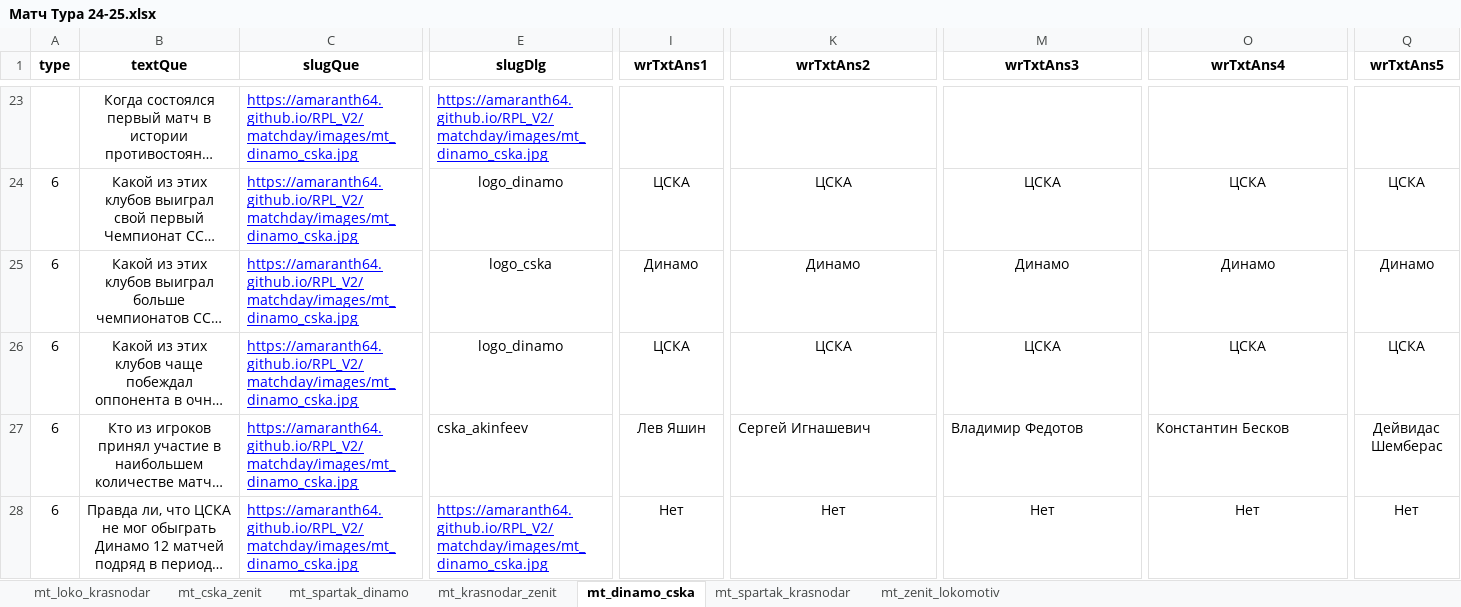
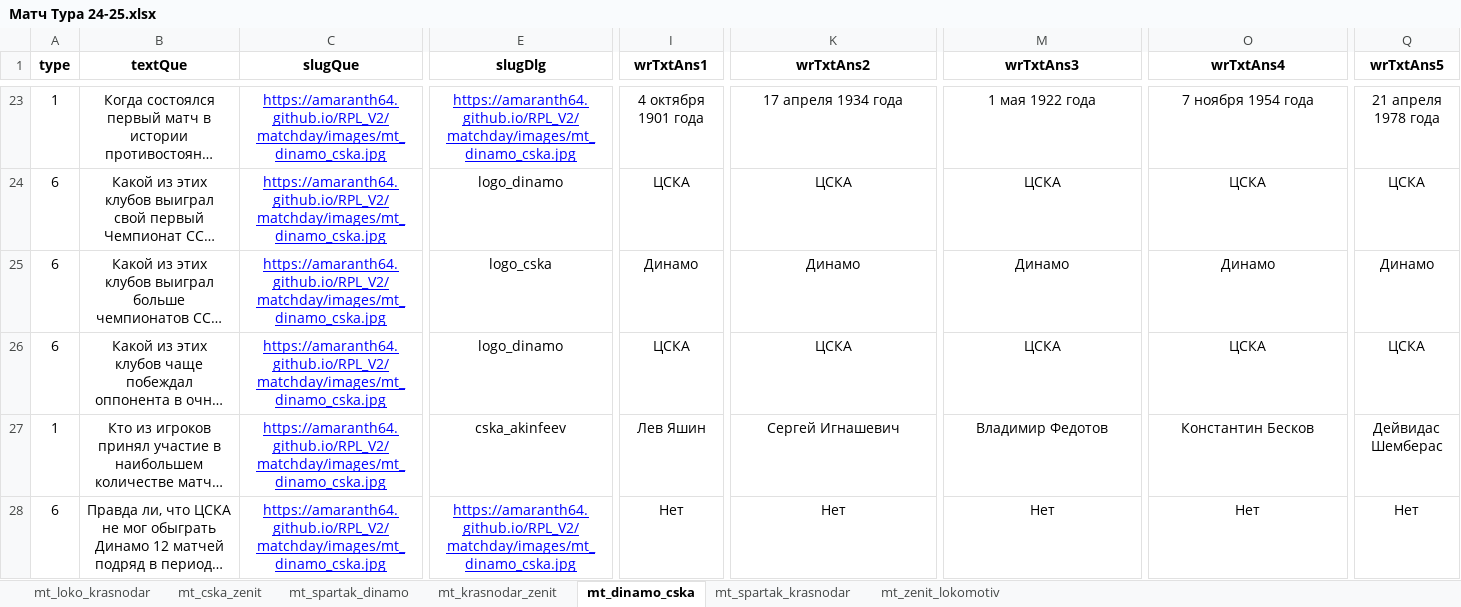
Before and after one commit to amaranth64/amaranth64.github.io, an Excel workbook: RPL_V2/xlsx/Матч Тура 24-25.xlsx, sheet mt_dinamo_cska, drawn as a sheet; only a part is shown, gaps mark what is left out; long unchanged cells end in …; values as stored, in another font and other column widths than the file's, no borders; the diff covers the shown part only; the diff names each change by its address in the sheet, - before the commit and + after, or states it on an @@ line.

```diff
--- a/RPL_V2/xlsx/Матч Тура 24-25.xlsx (sheet mt_dinamo_cska)
+++ b/RPL_V2/xlsx/Матч Тура 24-25.xlsx (sheet mt_dinamo_cska)
-A23 (type): (empty)
+A23 (type): 1
-C23:C28 alignment: left
+C23:C28 alignment: center
-E23 alignment: left
+E23 alignment: center
-I23 (wrTxtAns1): (empty)
+I23 (wrTxtAns1): 4 октября 1901 года
-K23 (wrTxtAns2): (empty)
+K23 (wrTxtAns2): 17 апреля 1934 года
-M23 (wrTxtAns3): (empty)
+M23 (wrTxtAns3): 1 мая 1922 года
-O23 (wrTxtAns4): (empty)
+O23 (wrTxtAns4): 7 ноября 1954 года
-Q23 (wrTxtAns5): (empty)
+Q23 (wrTxtAns5): 21 апреля 1978 года
-A27 (type): 6
+A27 (type): 1
-E27:E28 alignment: left
+E27:E28 alignment: center
-K27 alignment: left
+K27 alignment: center
-M27 alignment: left
+M27 alignment: center
-O27 alignment: left
+O27 alignment: center
```
Also changed, not shown: 14 added rows, 14 removed rows, 40 edited cells and cell formats elsewhere in this sheet, sheet mt_spartak_krasnodar, sheet mt_zenit_lokomotiv, sheet mt_krasnodar_zenit, 11 other files.
